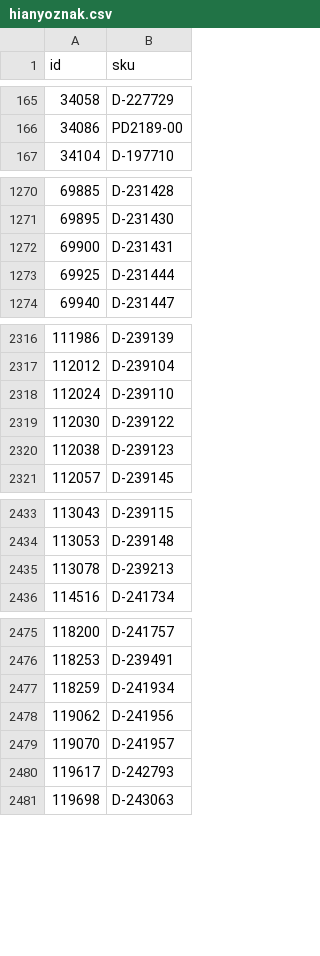
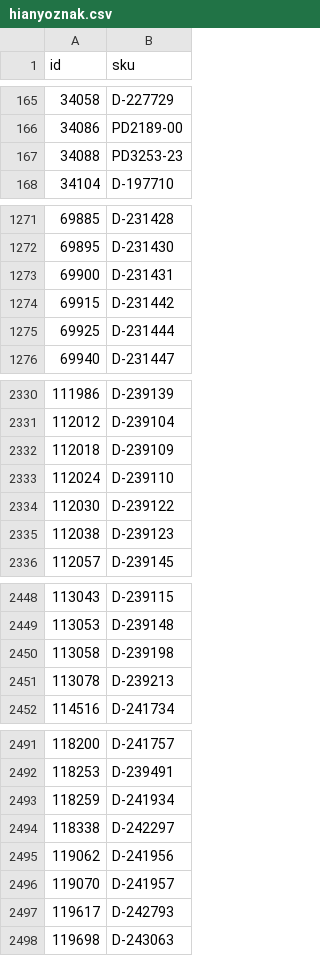
Before and after one commit to woogogo-pro/csv-karcsusito, a CSV file: hianyoznak.csv, drawn as a sheet; only a part is shown, gaps mark what is left out; the diff covers the shown part only; the diff names each change by its address in the sheet, - before the commit and + after, or states it on an @@ line.

```diff
--- a/hianyoznak.csv
+++ b/hianyoznak.csv
+row 167: 34088 | PD3253-23
+row 1274: 69915 | D-231442
+row 2332: 112018 | D-239109
+row 2450: 113058 | D-239198
+row 2494: 118338 | D-242297
```
Also changed, not shown: 17 added rows and 5 removed rows elsewhere in this file, karcsusitott_feed.csv, surgos_frissites_valtoztak.csv, 1 other file.
